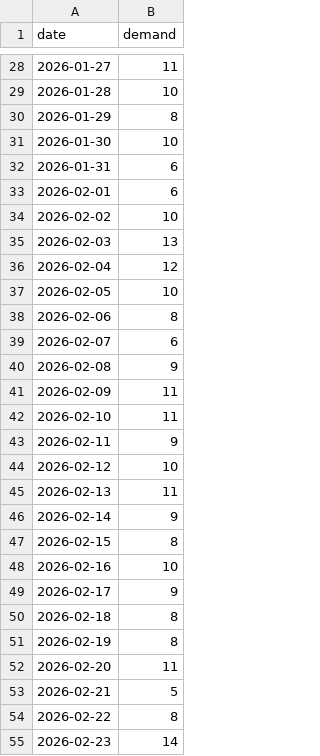
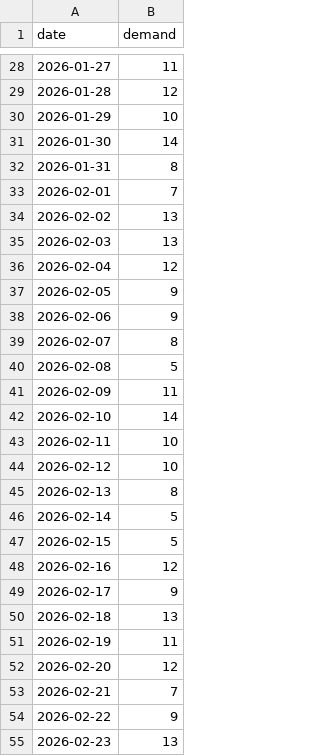
Before and after one commit to Pratyaksh-Agarwal/AI-Workforce-Management, a CSV file: backend/data/workload.csv, drawn as a sheet; only a part is shown, gaps mark what is left out; the diff covers the shown part only.

```diff
--- a/backend/data/workload.csv
+++ b/backend/data/workload.csv
@@ -28,28 +28,28 @@ date,demand
 2026-01-27,11
-2026-01-28,10
-2026-01-29,8
-2026-01-30,10
-2026-01-31,6
-2026-02-01,6
-2026-02-02,10
+2026-01-28,12
+2026-01-29,10
+2026-01-30,14
+2026-01-31,8
+2026-02-01,7
+2026-02-02,13
 2026-02-03,13
 2026-02-04,12
-2026-02-05,10
-2026-02-06,8
-2026-02-07,6
-2026-02-08,9
+2026-02-05,9
+2026-02-06,9
+2026-02-07,8
+2026-02-08,5
 2026-02-09,11
-2026-02-10,11
-2026-02-11,9
+2026-02-10,14
+2026-02-11,10
 2026-02-12,10
-2026-02-13,11
-2026-02-14,9
-2026-02-15,8
-2026-02-16,10
+2026-02-13,8
+2026-02-14,5
+2026-02-15,5
+2026-02-16,12
 2026-02-17,9
-2026-02-18,8
-2026-02-19,8
-2026-02-20,11
-2026-02-21,5
-2026-02-22,8
-2026-02-23,14
+2026-02-18,13
+2026-02-19,11
+2026-02-20,12
+2026-02-21,7
+2026-02-22,9
+2026-02-23,13
```
Also changed, not shown: 48 edited cells elsewhere in this file, backend/data/employees.csv, 4 other files.
